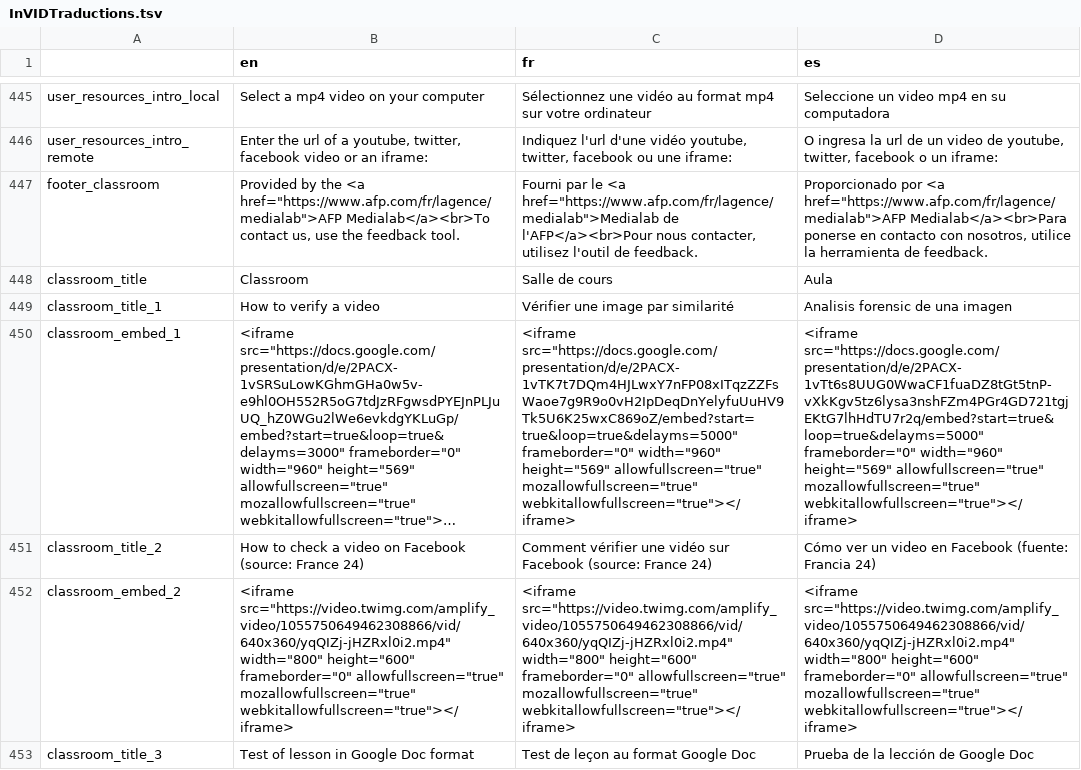
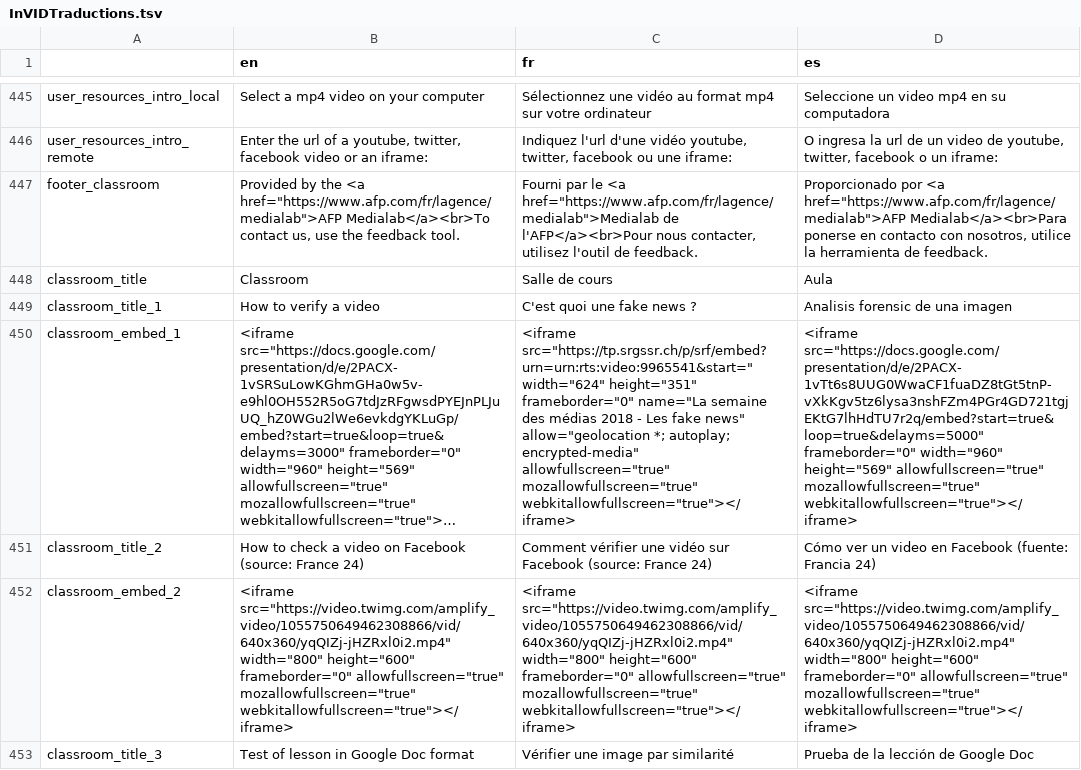
Before and after one commit to Xelgen/InVID-Translations, a TSV file: InVIDTraductions.tsv, drawn as a sheet; only a part is shown, gaps mark what is left out; long unchanged cells end in …; the diff covers the shown part only; the diff names each change by its address in the sheet, - before the commit and + after, or states it on an @@ line.

Commit message:
Update classroom embed video 1

```diff
--- a/InVIDTraductions.tsv
+++ b/InVIDTraductions.tsv
-C449 (fr): Vérifier une image par similarité
+C449 (fr): C'est quoi une fake news ?
-C450 (fr): <iframe src="https://docs.google.com/presentation/d/e/2PACX-1vTK7t7DQm4HJLwxY7nFP08xITqzZZFsWaoe7g9R9o0vH2IpDeqDnYelyfuUuHV9Tk5U6K25wxC869oZ/embed?start=true&loop=true&delayms=5000" frameborder="0" width="960" height="569" allowfullscreen="true" mozallowfullscreen="true"…
+C450 (fr): <iframe src="https://tp.srgssr.ch/p/srf/embed?urn=urn:rts:video:9965541&start=" width="624" height="351" frameborder="0" name="La semaine des médias 2018 - Les fake news" allow="geolocation *; autoplay; encrypted-media" allowfullscreen="true" mozallowfullscreen="true"…
-C453 (fr): Test de leçon au format Google Doc
+C453 (fr): Vérifier une image par similarité
```
Also changed, not shown: 2 edited cells elsewhere in this file.
